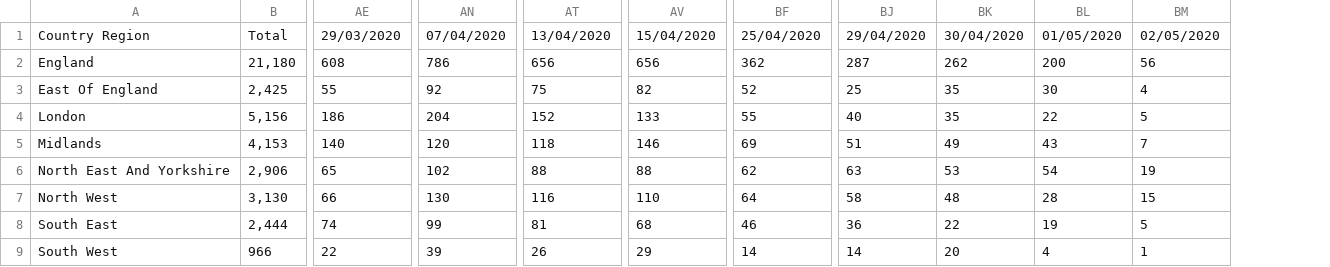
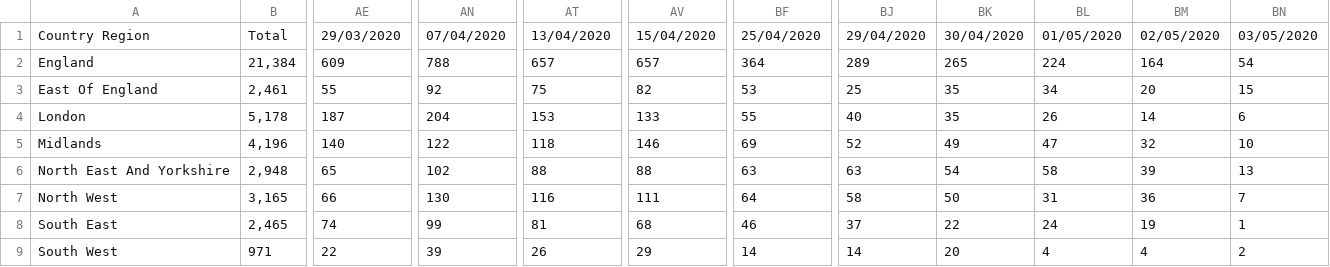
Before and after one commit to ericchee08/COVID-19-DASHBOARD-UK, a CSV file: data/COVID-19 - Total Deaths By Region.csv, drawn as a sheet; only a part is shown, gaps mark what is left out; removed rows and columns are numbered as before the commit, all else as after; the diff covers the shown part only; the diff names each change by its address in the sheet, - before the commit and + after, or states it on an @@ line.

```diff
--- a/data/COVID-19 - Total Deaths By Region.csv
+++ b/data/COVID-19 - Total Deaths By Region.csv
-column B, rows 1-9: Total | 21,180 | 2,425 | 5,156 | 4,153 | 2,906 | 3,130 | 2,444 | 966
+column B, rows 1-9: Total | 21,384 | 2,461 | 5,178 | 4,196 | 2,948 | 3,165 | 2,465 | 971
-column BL, rows 1-9: 01/05/2020 | 200 | 30 | 22 | 43 | 54 | 28 | 19 | 4
+column BL, rows 1-9: 01/05/2020 | 224 | 34 | 26 | 47 | 58 | 31 | 24 | 4
+column BN, rows 1-9: 03/05/2020 | 54 | 15 | 6 | 10 | 13 | 7 | 1 | 2
-AE2: 608
+AE2: 609
-AN2: 786
+AN2: 788
-AT2: 656
+AT2: 657
-AV2: 656
+AV2: 657
-BF2: 362
+BF2: 364
-BJ2: 287
+BJ2: 289
-BK2: 262
+BK2: 265
-BM2: 56
+BM2: 164
-BF3: 52
+BF3: 53
-BM3: 4
+BM3: 20
-AE4: 186
+AE4: 187
-AT4: 152
+AT4: 153
-BM4: 5
+BM4: 14
-AN5: 120
+AN5: 122
-BJ5: 51
+BJ5: 52
-BM5: 7
+BM5: 32
-BF6: 62
+BF6: 63
-BK6: 53
+BK6: 54
-BM6: 19
+BM6: 39
-AV7: 110
+AV7: 111
-BK7: 48
+BK7: 50
-BM7: 15
+BM7: 36
-BJ8: 36
+BJ8: 37
-BM8: 5
+BM8: 19
-BM9: 1
+BM9: 4
```
Also changed, not shown: 10 edited cells elsewhere in this file, data/COVID-19 - Total Death By Age.csv.
